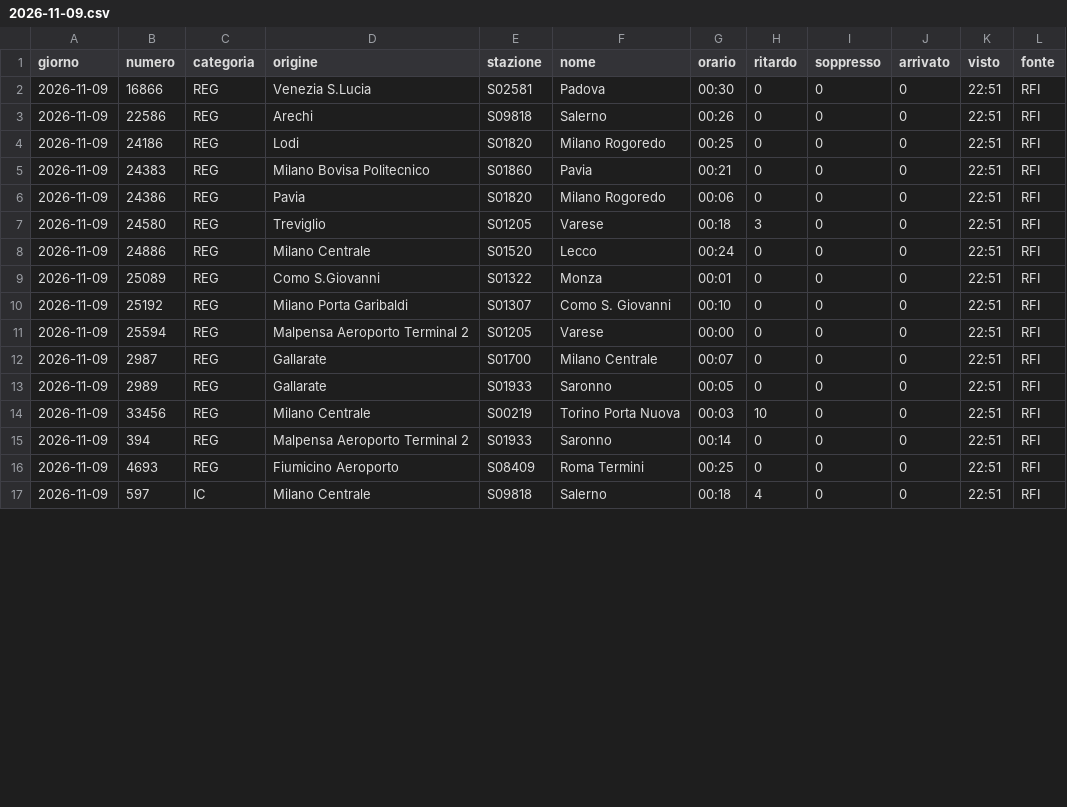
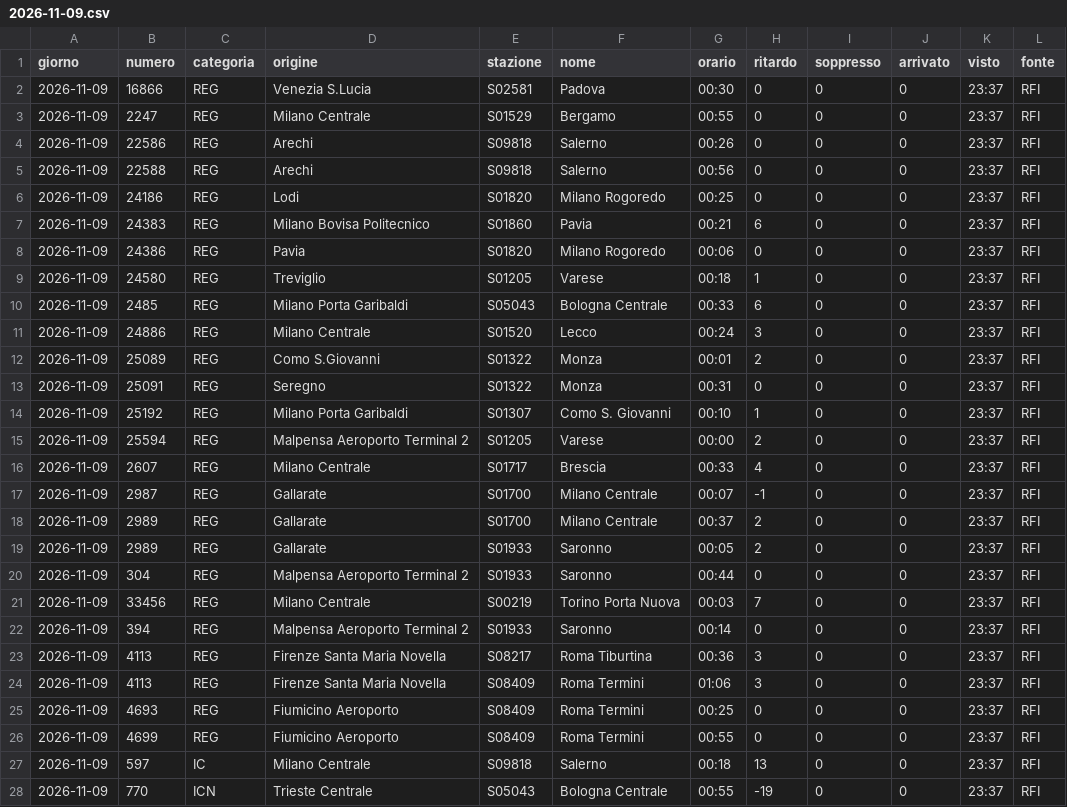
Before and after one commit to MJ83-collab/Binario-app, a CSV file: storico/giorni/2026-11-09.csv, drawn as a sheet; only a part is shown; the diff covers the shown part only.

```diff
--- a/storico/giorni/2026-11-09.csv
+++ b/storico/giorni/2026-11-09.csv
@@ -1,17 +1,28 @@
 giorno;numero;categoria;origine;stazione;nome;orario;ritardo;soppresso;arrivato;visto;fonte
-2026-11-09;16866;REG;Venezia S.Lucia;S02581;Padova;00:30;0;0;0;22:51;RFI
-2026-11-09;22586;REG;Arechi;S09818;Salerno;00:26;0;0;0;22:51;RFI
-2026-11-09;24186;REG;Lodi;S01820;Milano Rogoredo;00:25;0;0;0;22:51;RFI
-2026-11-09;24383;REG;Milano Bovisa Politecnico;S01860;Pavia;00:21;0;0;0;22:51;RFI
-2026-11-09;24386;REG;Pavia;S01820;Milano Rogoredo;00:06;0;0;0;22:51;RFI
-2026-11-09;24580;REG;Treviglio;S01205;Varese;00:18;3;0;0;22:51;RFI
-2026-11-09;24886;REG;Milano Centrale;S01520;Lecco;00:24;0;0;0;22:51;RFI
-2026-11-09;25089;REG;Como S.Giovanni;S01322;Monza;00:01;0;0;0;22:51;RFI
-2026-11-09;25192;REG;Milano Porta Garibaldi;S01307;Como S. Giovanni;00:10;0;0;0;22:51;RFI
-2026-11-09;25594;REG;Malpensa Aeroporto Terminal 2;S01205;Varese;00:00;0;0;0;22:51;RFI
-2026-11-09;2987;REG;Gallarate;S01700;Milano Centrale;00:07;0;0;0;22:51;RFI
-2026-11-09;2989;REG;Gallarate;S01933;Saronno;00:05;0;0;0;22:51;RFI
-2026-11-09;33456;REG;Milano Centrale;S00219;Torino Porta Nuova;00:03;10;0;0;22:51;RFI
-2026-11-09;394;REG;Malpensa Aeroporto Terminal 2;S01933;Saronno;00:14;0;0;0;22:51;RFI
-2026-11-09;4693;REG;Fiumicino Aeroporto;S08409;Roma Termini;00:25;0;0;0;22:51;RFI
-2026-11-09;597;IC;Milano Centrale;S09818;Salerno;00:18;4;0;0;22:51;RFI
+2026-11-09;16866;REG;Venezia S.Lucia;S02581;Padova;00:30;0;0;0;23:37;RFI
+2026-11-09;2247;REG;Milano Centrale;S01529;Bergamo;00:55;0;0;0;23:37;RFI
+2026-11-09;22586;REG;Arechi;S09818;Salerno;00:26;0;0;0;23:37;RFI
+2026-11-09;22588;REG;Arechi;S09818;Salerno;00:56;0;0;0;23:37;RFI
+2026-11-09;24186;REG;Lodi;S01820;Milano Rogoredo;00:25;0;0;0;23:37;RFI
+2026-11-09;24383;REG;Milano Bovisa Politecnico;S01860;Pavia;00:21;6;0;0;23:37;RFI
+2026-11-09;24386;REG;Pavia;S01820;Milano Rogoredo;00:06;0;0;0;23:37;RFI
+2026-11-09;24580;REG;Treviglio;S01205;Varese;00:18;1;0;0;23:37;RFI
+2026-11-09;2485;REG;Milano Porta Garibaldi;S05043;Bologna Centrale;00:33;6;0;0;23:37;RFI
+2026-11-09;24886;REG;Milano Centrale;S01520;Lecco;00:24;3;0;0;23:37;RFI
+2026-11-09;25089;REG;Como S.Giovanni;S01322;Monza;00:01;2;0;0;23:37;RFI
+2026-11-09;25091;REG;Seregno;S01322;Monza;00:31;0;0;0;23:37;RFI
+2026-11-09;25192;REG;Milano Porta Garibaldi;S01307;Como S. Giovanni;00:10;1;0;0;23:37;RFI
+2026-11-09;25594;REG;Malpensa Aeroporto Terminal 2;S01205;Varese;00:00;2;0;0;23:37;RFI
+2026-11-09;2607;REG;Milano Centrale;S01717;Brescia;00:33;4;0;0;23:37;RFI
+2026-11-09;2987;REG;Gallarate;S01700;Milano Centrale;00:07;-1;0;0;23:37;RFI
+2026-11-09;2989;REG;Gallarate;S01700;Milano Centrale;00:37;2;0;0;23:37;RFI
+2026-11-09;2989;REG;Gallarate;S01933;Saronno;00:05;2;0;0;23:37;RFI
+2026-11-09;304;REG;Malpensa Aeroporto Terminal 2;S01933;Saronno;00:44;0;0;0;23:37;RFI
+2026-11-09;33456;REG;Milano Centrale;S00219;Torino Porta Nuova;00:03;7;0;0;23:37;RFI
+2026-11-09;394;REG;Malpensa Aeroporto Terminal 2;S01933;Saronno;00:14;0;0;0;23:37;RFI
+2026-11-09;4113;REG;Firenze Santa Maria Novella;S08217;Roma Tiburtina;00:36;3;0;0;23:37;RFI
+2026-11-09;4113;REG;Firenze Santa Maria Novella;S08409;Roma Termini;01:06;3;0;0;23:37;RFI
+2026-11-09;4693;REG;Fiumicino Aeroporto;S08409;Roma Termini;00:25;0;0;0;23:37;RFI
+2026-11-09;4699;REG;Fiumicino Aeroporto;S08409;Roma Termini;00:55;0;0;0;23:37;RFI
+2026-11-09;597;IC;Milano Centrale;S09818;Salerno;00:18;13;0;0;23:37;RFI
+2026-11-09;770;ICN;Trieste Centrale;S05043;Bologna Centrale;00:55;-19;0;0;23:37;RFI
```
Also changed, not shown: 3 added rows and 5 edited cells elsewhere in this file, storico/classifica-giorno.csv, storico/treni-30g.csv, 3 other files.
